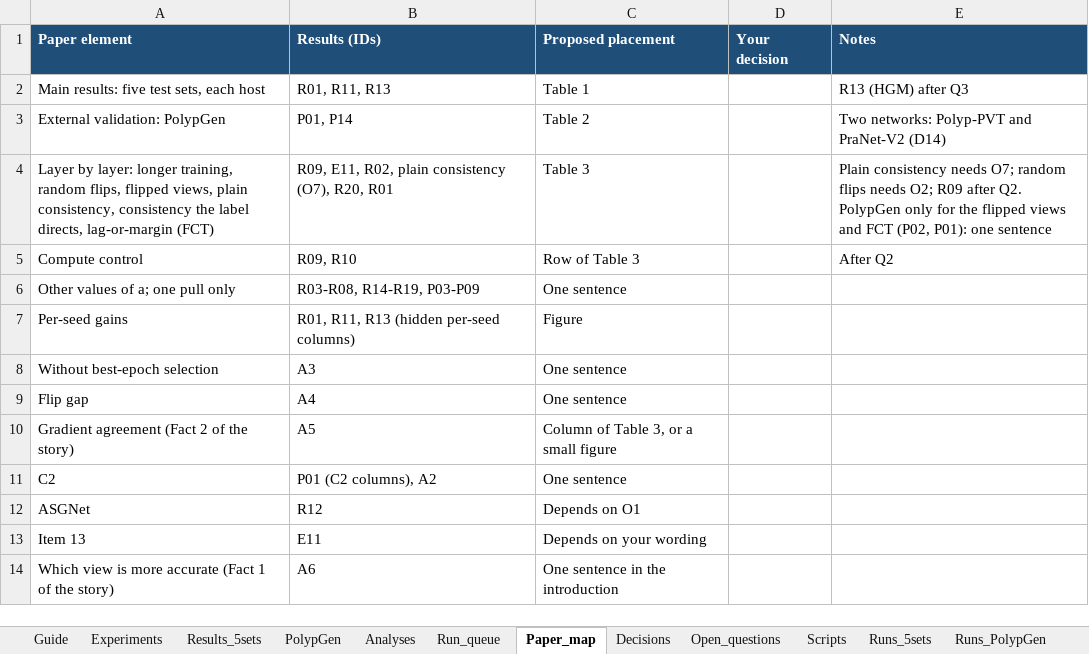
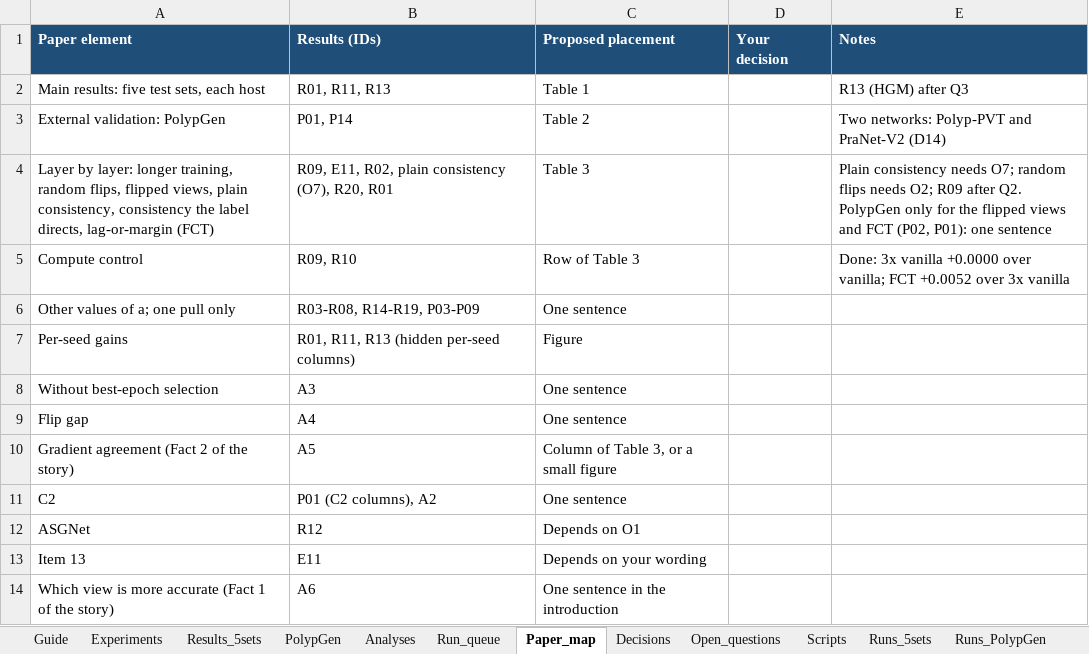
Before and after one commit to Yassinesr/Polyp-PVT, an Excel workbook: FCT_tracker.xlsx, sheet Paper_map, drawn as a sheet; values as stored, in another font and other column widths than the file's, no borders; the diff names each change by its address in the sheet, - before the commit and + after, or states it on an @@ line.

```diff
--- a/FCT_tracker.xlsx (sheet Paper_map)
+++ b/FCT_tracker.xlsx (sheet Paper_map)
-E5 (Notes): After Q2
+E5 (Notes): Done: 3x vanilla +0.0000 over vanilla; FCT +0.0052 over 3x vanilla
```
Also changed, not shown: sheet Runs_5sets, sheet Results_5sets, sheet Experiments, sheet Analyses, sheet Run_queue, sheet Decisions, hidden cells, 3 other files.
